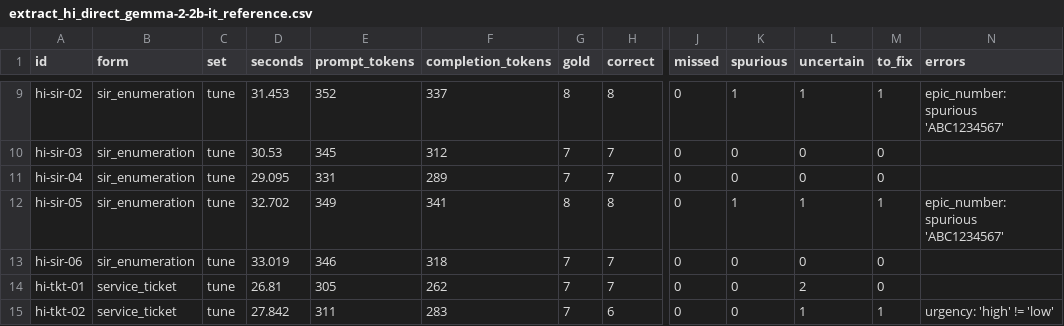
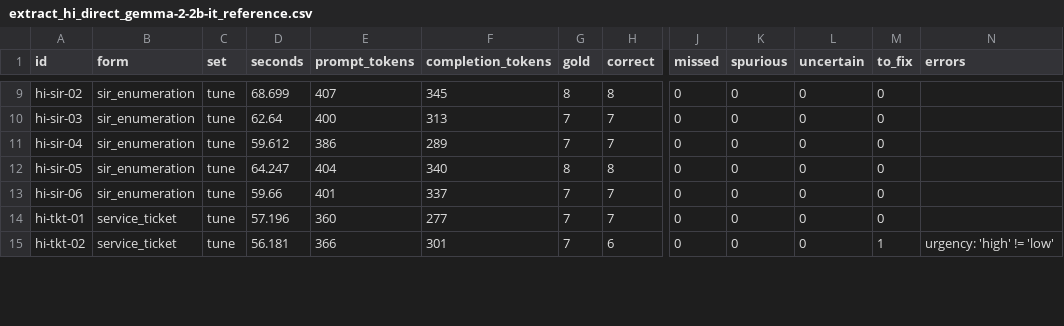
Before and after one commit to yogeshhk/FrugalAI, a CSV file: code/voice-form/results/extract_hi_direct_gemma-2-2b-it_reference.csv, drawn as a sheet; only a part is shown, gaps mark what is left out; the diff covers the shown part only; the diff names each change by its address in the sheet, - before the commit and + after, or states it on an @@ line.

```diff
--- a/code/voice-form/results/extract_hi_direct_gemma-2-2b-it_reference.csv
+++ b/code/voice-form/results/extract_hi_direct_gemma-2-2b-it_reference.csv
-D9 (seconds): 31.453
+D9 (seconds): 68.699
-E9 (prompt_tokens): 352
+E9 (prompt_tokens): 407
-F9 (completion_tokens): 337
+F9 (completion_tokens): 345
-K9 (spurious): 1
+K9 (spurious): 0
-L9 (uncertain): 1
+L9 (uncertain): 0
-M9 (to_fix): 1
+M9 (to_fix): 0
-N9 (errors): epic_number: spurious 'ABC1234567'
+N9 (errors): (empty)
-D10 (seconds): 30.53
+D10 (seconds): 62.64
-E10 (prompt_tokens): 345
+E10 (prompt_tokens): 400
-F10 (completion_tokens): 312
+F10 (completion_tokens): 313
-D11 (seconds): 29.095
+D11 (seconds): 59.612
-E11 (prompt_tokens): 331
+E11 (prompt_tokens): 386
-D12 (seconds): 32.702
+D12 (seconds): 64.247
-E12 (prompt_tokens): 349
+E12 (prompt_tokens): 404
-F12 (completion_tokens): 341
+F12 (completion_tokens): 340
-K12 (spurious): 1
+K12 (spurious): 0
-L12 (uncertain): 1
+L12 (uncertain): 0
-M12 (to_fix): 1
+M12 (to_fix): 0
-N12 (errors): epic_number: spurious 'ABC1234567'
+N12 (errors): (empty)
-D13 (seconds): 33.019
+D13 (seconds): 59.66
-E13 (prompt_tokens): 346
+E13 (prompt_tokens): 401
-F13 (completion_tokens): 318
+F13 (completion_tokens): 337
-D14 (seconds): 26.81
+D14 (seconds): 57.196
-E14 (prompt_tokens): 305
+E14 (prompt_tokens): 360
-F14 (completion_tokens): 262
+F14 (completion_tokens): 277
-L14 (uncertain): 2
+L14 (uncertain): 0
-D15 (seconds): 27.842
+D15 (seconds): 56.181
-E15 (prompt_tokens): 311
+E15 (prompt_tokens): 366
-F15 (completion_tokens): 283
+F15 (completion_tokens): 301
-L15 (uncertain): 1
+L15 (uncertain): 0
```
Also changed, not shown: 63 edited cells elsewhere in this file, code/voice-form/results/extract_hi_direct_qwen-qwen3-1.7b_reference.csv, code/voice-form/results/extract_hi_rules_none_reference.csv, 40 other files.
